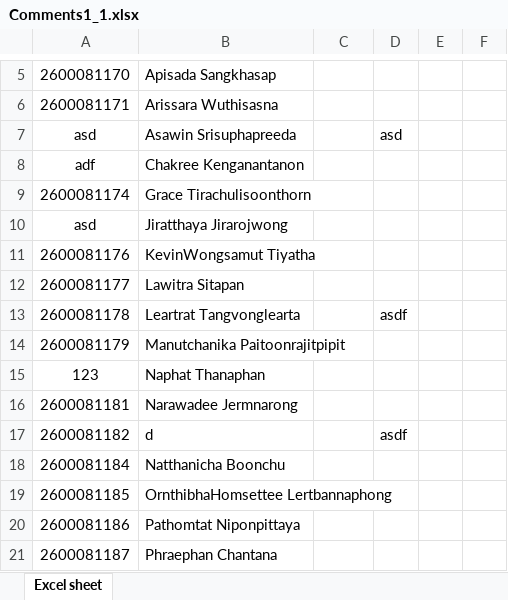
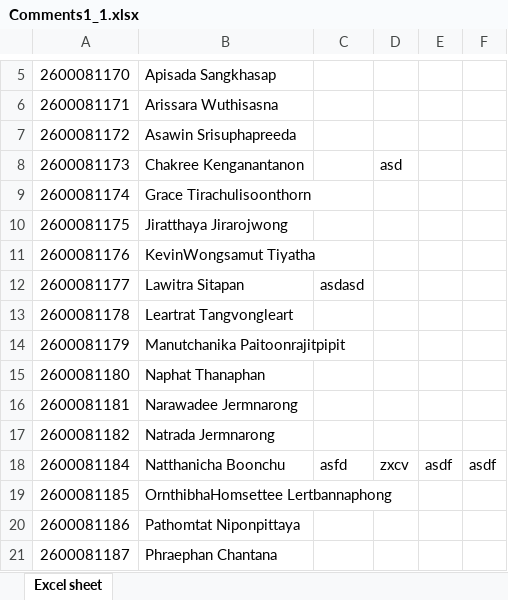
Before and after one commit to kemika/satitProject, an Excel workbook: public/files/Comments1_1.xlsx, sheet Excel sheet, drawn as a sheet; only a part is shown, gaps mark what is left out; values as stored, in another font and other column widths than the file's, no borders; removed rows and columns are numbered as before the commit, all else as after; the diff names each change by its address in the sheet, - before the commit and + after, or states it on an @@ line.

```diff
--- a/public/files/Comments1_1.xlsx (sheet Excel sheet)
+++ b/public/files/Comments1_1.xlsx (sheet Excel sheet)
-row 7: asd | Asawin Srisuphapreeda |  | asd
-row 8: adf | Chakree Kenganantanon
+row 7: 2600081172 | Asawin Srisuphapreeda
+row 8: 2600081173 | Chakree Kenganantanon |  | asd
-A10: asd
+A10: 2600081175
-C12: (empty)
+C12: asdasd
-B13: Leartrat Tangvonglearta
+B13: Leartrat Tangvongleart
-D13: asdf
+D13: (empty)
-A15: 123
+A15: 2600081180
-B17: d
+B17: Natrada Jermnarong
-D17: asdf
+D17: (empty)
-C18: (empty)
+C18: asfd
-D18: (empty)
+D18: zxcv
-E18: (empty)
+E18: asdf
-F18: (empty)
+F18: asdf
```
Also changed, not shown: public/files/Comments2_1.xlsx, 11 other files.
